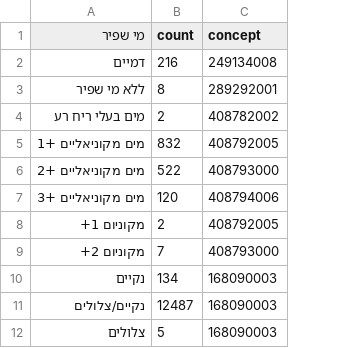
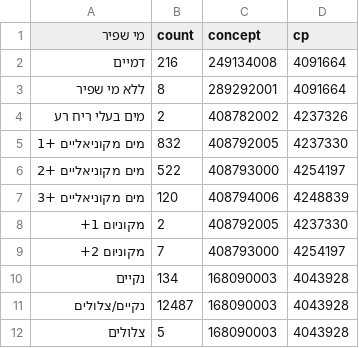
Before and after one commit to nadavlab/Hadassah_OMOP, a CSV file: Auxiliary tables/amniotic_fluid.csv, drawn as a sheet; the diff names each change by its address in the sheet, - before the commit and + after, or states it on an @@ line.

```diff
--- a/Auxiliary tables/amniotic_fluid.csv
+++ b/Auxiliary tables/amniotic_fluid.csv
+column D (cp), rows 2-12: 4091664 | 4091664 | 4237326 | 4237330 | 4254197 | 4248839 | 4237330 | 4254197 | 4043928 | 4043928 | 4043928
```
Also changed, not shown: Auxiliary tables/24_Usagi.csv, Auxiliary tables/delivery_way.csv, 2 other files.
